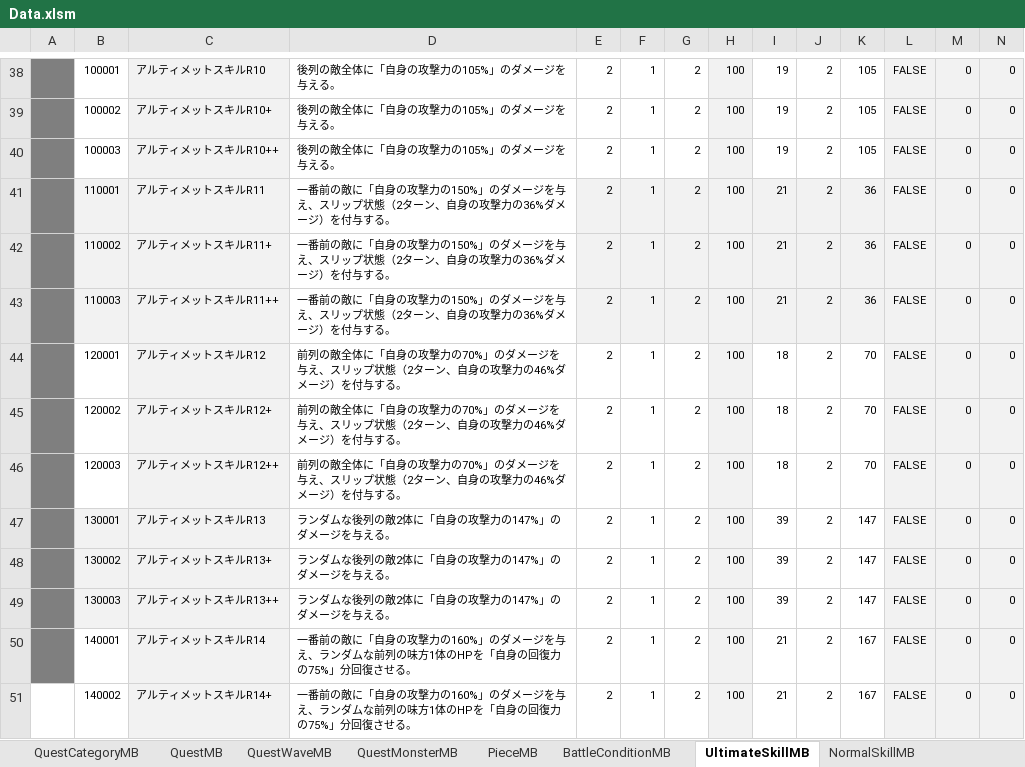
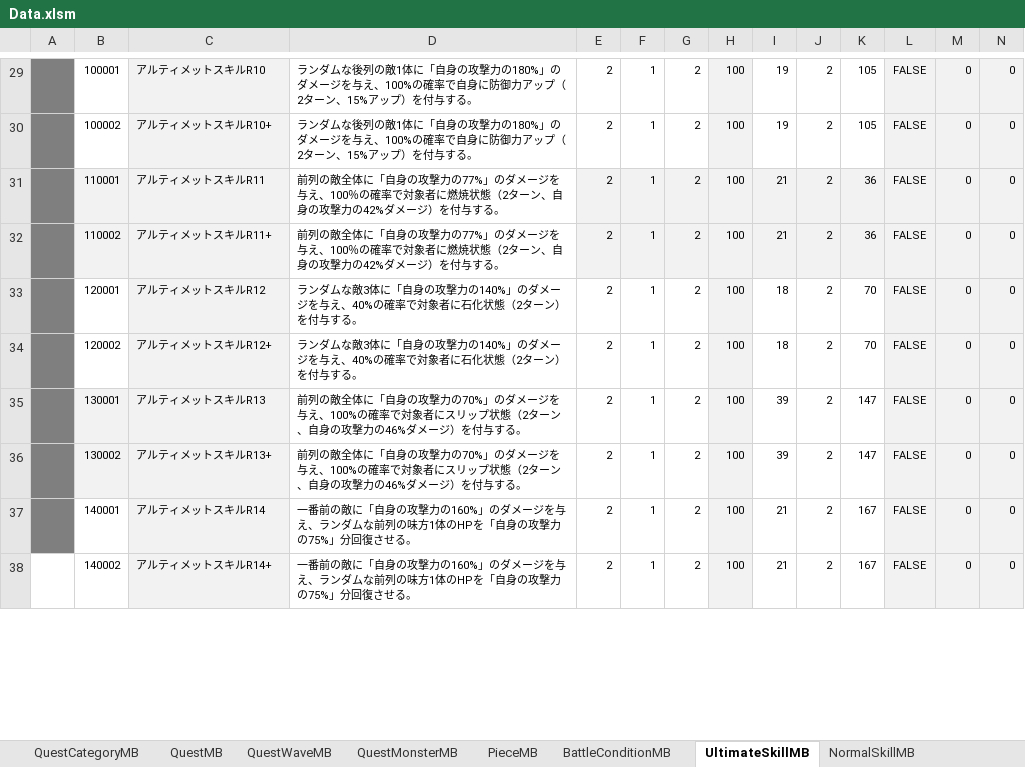
Before and after one commit to kimkimkimkimkim/PuzzleMonster, an Excel workbook: Assets/PlayFabData/Excel/Data.xlsm, sheet UltimateSkillMB, drawn as a sheet; only a part is shown, gaps mark what is left out; values as stored, in another font and other column widths than the file's, no borders; charts and pictures and conditional formats not drawn; removed rows and columns are numbered as before the commit, all else as after; rows hold the shown columns only; the diff covers the shown part only; the diff names each change by its address in the sheet, - before the commit and + after, or states it on an @@ line.

```diff
--- a/Assets/PlayFabData/Excel/Data.xlsm (sheet UltimateSkillMB)
+++ b/Assets/PlayFabData/Excel/Data.xlsm (sheet UltimateSkillMB)
-D29:D30: 後列の敵全体に「自身の攻撃力の105%」のダメージを与える。
+D29:D30: ランダムな後列の敵1体に「自身の攻撃力の180%」のダメージを与え、100%の確率で自身に防御力アップ（2ターン、15%アップ）を付与する。
-row 40:  | 100003 | アルティメットスキルR10++ | 後列の敵全体に「自身の攻撃力の105%」のダメージを与える。 | 2 | 1 | 2 | 100 | 19 | 2 | 105 | FALSE | 0 | 0
-D31:D32: 一番前の敵に「自身の攻撃力の150%」のダメージを与え、スリップ状態（2ターン、自身の攻撃力の36%ダメージ…
+D31:D32: 前列の敵全体に「自身の攻撃力の77%」のダメージを与え、100％の確率で対象者に燃焼状態（2ターン、自身の攻撃力の42%ダメージ…
-row 43:  | 110003 | アルティメットスキルR11++ | 一番前の敵に「自身の攻撃力の150%」のダメージを与え、スリップ状態（2ターン、自身の攻撃力の36%ダメージ）を付与する。 | 2 | 1 | 2 | 100 | 21 | 2 | 36 | FALSE | 0 | 0
-D33:D34: 前列の敵全体に「自身の攻撃力の70%」のダメージを与え、スリップ状態（2ターン、自身の攻撃力の46%ダメージ）を付与…
+D33:D34: ランダムな敵3体に「自身の攻撃力の140%」のダメージを与え、40%の確率で対象者に石化状態（2ターン）を付与…
-row 46:  | 120003 | アルティメットスキルR12++ | 前列の敵全体に「自身の攻撃力の70%」のダメージを与え、スリップ状態（2ターン、自身の攻撃力の46%ダメージ）を付与する。 | 2 | 1 | 2 | 100 | 18 | 2 | 70 | FALSE | 0 | 0
-D35:D36: ランダムな後列の敵2体に「自身の攻撃力の147%」のダメージを与える。
+D35:D36: 前列の敵全体に「自身の攻撃力の70%」のダメージを与え、100%の確率で対象者にスリップ状態（2ターン、自身の攻撃力の46%ダメージ）を付与する。
-row 49:  | 130003 | アルティメットスキルR13++ | ランダムな後列の敵2体に「自身の攻撃力の147%」のダメージを与える。 | 2 | 1 | 2 | 100 | 39 | 2 | 147 | FALSE | 0 | 0
-D37:D38: …「自身の回復力の75%」…
+D37:D38: …「自身の攻撃力の75%」…
```
Also changed, not shown: 26 removed rows and 184 edited cells elsewhere in this sheet, sheet NormalSkillMB, sheet PassiveSkillMB, sheet 定義, charts or pictures.
